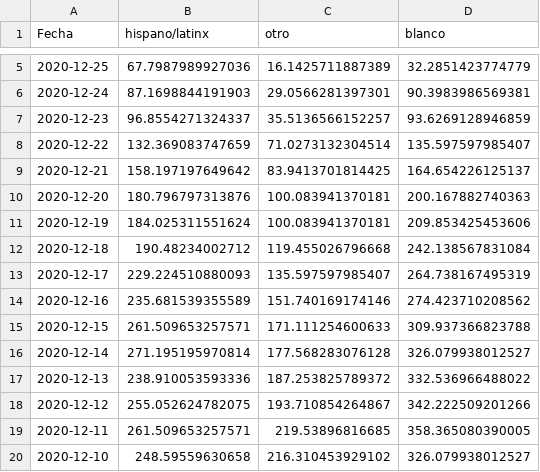
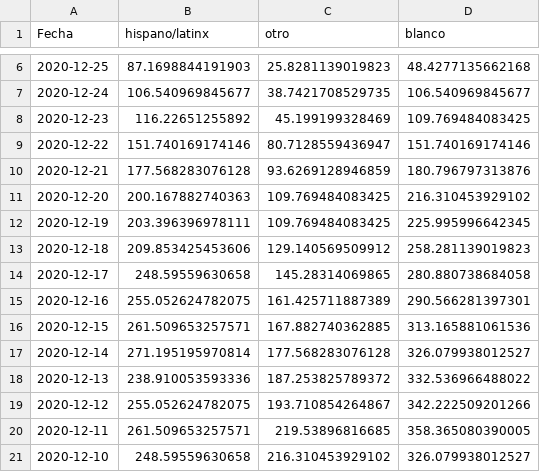
Before and after one commit to SCPHCovid19Data/scph_covid19, a CSV file: race_14d_historical_esp.csv, drawn as a sheet; only a part is shown, gaps mark what is left out; the diff covers the shown part only.

```diff
--- a/race_14d_historical_esp.csv
+++ b/race_14d_historical_esp.csv
@@ -5,12 +6,12 @@
-2020-12-25,67.7987989927036,16.1425711887389,32.2851423774779
-2020-12-24,87.1698844191903,29.0566281397301,90.3983986569381
-2020-12-23,96.8554271324337,35.5136566152257,93.6269128946859
-2020-12-22,132.369083747659,71.0273132304514,135.597597985407
-2020-12-21,158.197197649642,83.9413701814425,164.654226125137
-2020-12-20,180.796797313876,100.083941370181,200.167882740363
-2020-12-19,184.025311551624,100.083941370181,209.853425453606
-2020-12-18,190.48234002712,119.455026796668,242.138567831084
-2020-12-17,229.224510880093,135.597597985407,264.738167495319
-2020-12-16,235.681539355589,151.740169174146,274.423710208562
-2020-12-15,261.509653257571,171.111254600633,309.937366823788
+2020-12-25,87.1698844191903,25.8281139019823,48.4277135662168
+2020-12-24,106.540969845677,38.7421708529735,106.540969845677
+2020-12-23,116.22651255892,45.199199328469,109.769484083425
+2020-12-22,151.740169174146,80.7128559436947,151.740169174146
+2020-12-21,177.568283076128,93.6269128946859,180.796797313876
+2020-12-20,200.167882740363,109.769484083425,216.310453929102
+2020-12-19,203.396396978111,109.769484083425,225.995996642345
+2020-12-18,209.853425453606,129.140569509912,258.281139019823
+2020-12-17,248.59559630658,145.28314069865,280.880738684058
+2020-12-16,255.052624782075,161.425711887389,290.566281397301
+2020-12-15,261.509653257571,167.882740362885,313.165881061536
 2020-12-14,271.195195970814,177.568283076128,326.079938012527
```
Also changed, not shown: 1 added row and 23 edited cells elsewhere in this file, age_14d_period_8wk_eng.csv, age_14d_period_historical_eng.csv, 52 other files.
